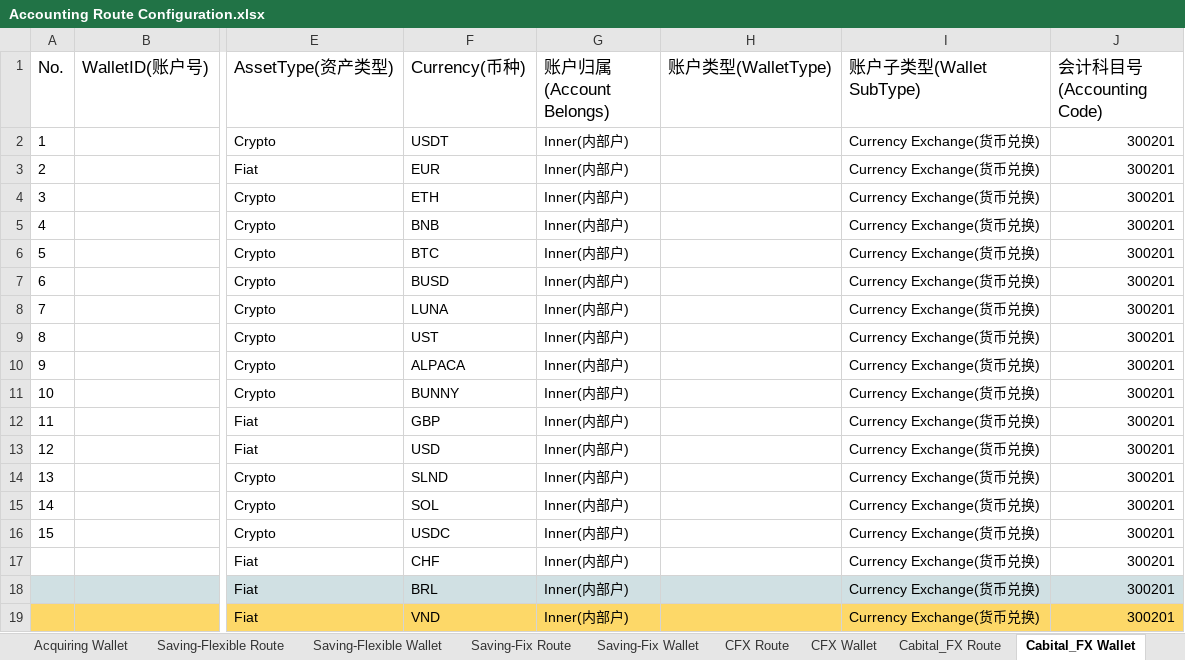
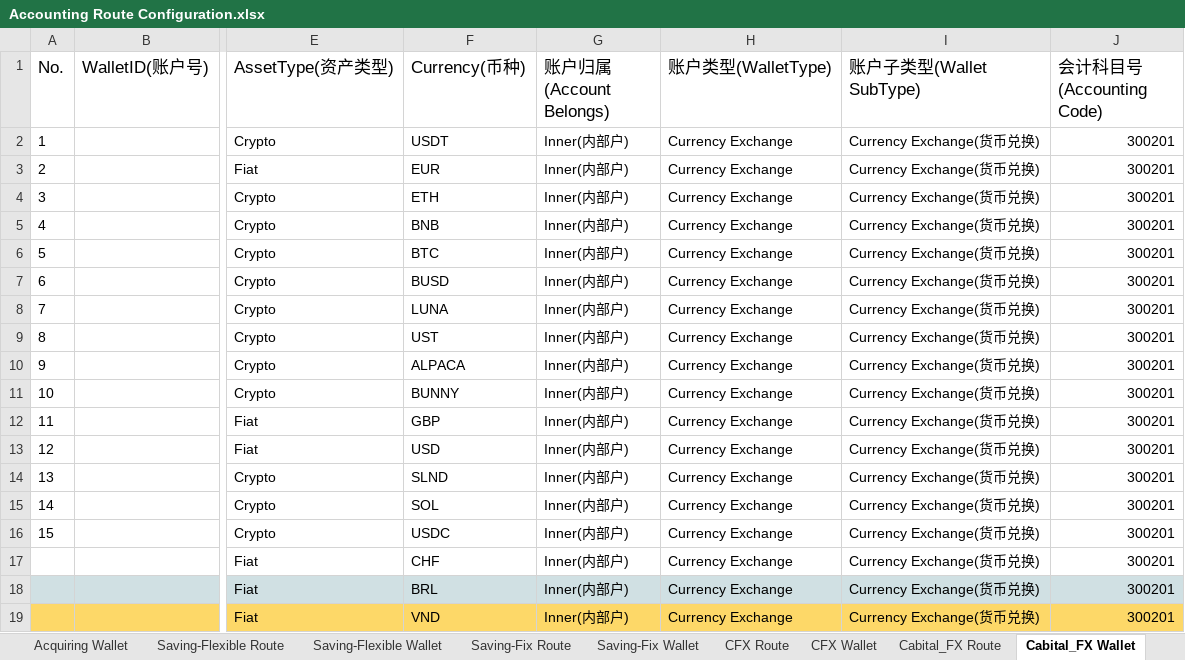
Before and after one commit to tisaTest1994/Gittest2, an Excel workbook: Resource/Accounting Route Configuration.xlsx, sheet Cabital_FX Wallet, drawn as a sheet; only a part is shown, gaps mark what is left out; values as stored, in another font and other column widths than the file's, no borders; charts and pictures not drawn; the diff names each change by its address in the sheet, - before the commit and + after, or states it on an @@ line.

```diff
--- a/Resource/Accounting Route Configuration.xlsx (sheet Cabital_FX Wallet)
+++ b/Resource/Accounting Route Configuration.xlsx (sheet Cabital_FX Wallet)
-H2:H19 (账户类型(WalletType)): (empty)
+H2:H19 (账户类型(WalletType)): Currency Exchange
```
Also changed, not shown: sheet Asset-Investment Wallet, sheet Saving-Fix Wallet, sheet Saving-Flexible Wallet, sheet Campaign Wallet, 1 other file.
